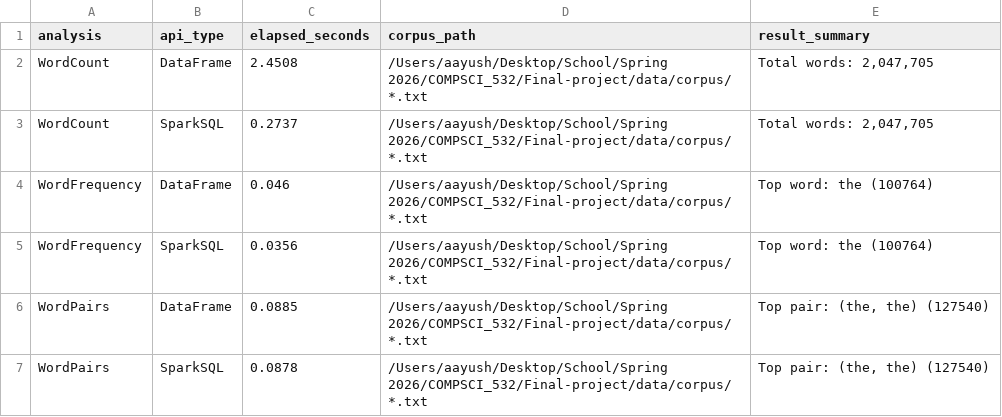
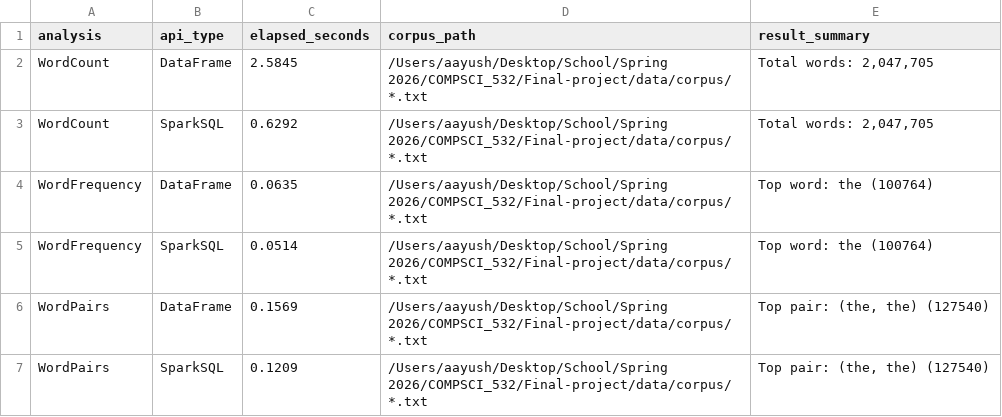
Before and after one commit to Akoirala47/532-Final-Project, a CSV file: results/benchmark_results.csv, drawn as a sheet.

```diff
--- a/results/benchmark_results.csv
+++ b/results/benchmark_results.csv
@@ -1,7 +1,7 @@
 analysis,api_type,elapsed_seconds,corpus_path,result_summary
-WordCount,DataFrame,2.4508,/Users/aayush/Desktop/School/Spring 2026/COMPSCI_532/Final-project/data/corpus/*.txt,"Total words: 2,047,705"
-WordCount,SparkSQL,0.2737,/Users/aayush/Desktop/School/Spring 2026/COMPSCI_532/Final-project/data/corpus/*.txt,"Total words: 2,047,705"
-WordFrequency,DataFrame,0.046,/Users/aayush/Desktop/School/Spring 2026/COMPSCI_532/Final-project/data/corpus/*.txt,Top word: the (100764)
-WordFrequency,SparkSQL,0.0356,/Users/aayush/Desktop/School/Spring 2026/COMPSCI_532/Final-project/data/corpus/*.txt,Top word: the (100764)
-WordPairs,DataFrame,0.0885,/Users/aayush/Desktop/School/Spring 2026/COMPSCI_532/Final-project/data/corpus/*.txt,"Top pair: (the, the) (127540)"
-WordPairs,SparkSQL,0.0878,/Users/aayush/Desktop/School/Spring 2026/COMPSCI_532/Final-project/data/corpus/*.txt,"Top pair: (the, the) (127540)"
+WordCount,DataFrame,2.5845,/Users/aayush/Desktop/School/Spring 2026/COMPSCI_532/Final-project/data/corpus/*.txt,"Total words: 2,047,705"
+WordCount,SparkSQL,0.6292,/Users/aayush/Desktop/School/Spring 2026/COMPSCI_532/Final-project/data/corpus/*.txt,"Total words: 2,047,705"
+WordFrequency,DataFrame,0.0635,/Users/aayush/Desktop/School/Spring 2026/COMPSCI_532/Final-project/data/corpus/*.txt,Top word: the (100764)
+WordFrequency,SparkSQL,0.0514,/Users/aayush/Desktop/School/Spring 2026/COMPSCI_532/Final-project/data/corpus/*.txt,Top word: the (100764)
+WordPairs,DataFrame,0.1569,/Users/aayush/Desktop/School/Spring 2026/COMPSCI_532/Final-project/data/corpus/*.txt,"Top pair: (the, the) (127540)"
+WordPairs,SparkSQL,0.1209,/Users/aayush/Desktop/School/Spring 2026/COMPSCI_532/Final-project/data/corpus/*.txt,"Top pair: (the, the) (127540)"
```
Also changed, not shown: 27 other files.
